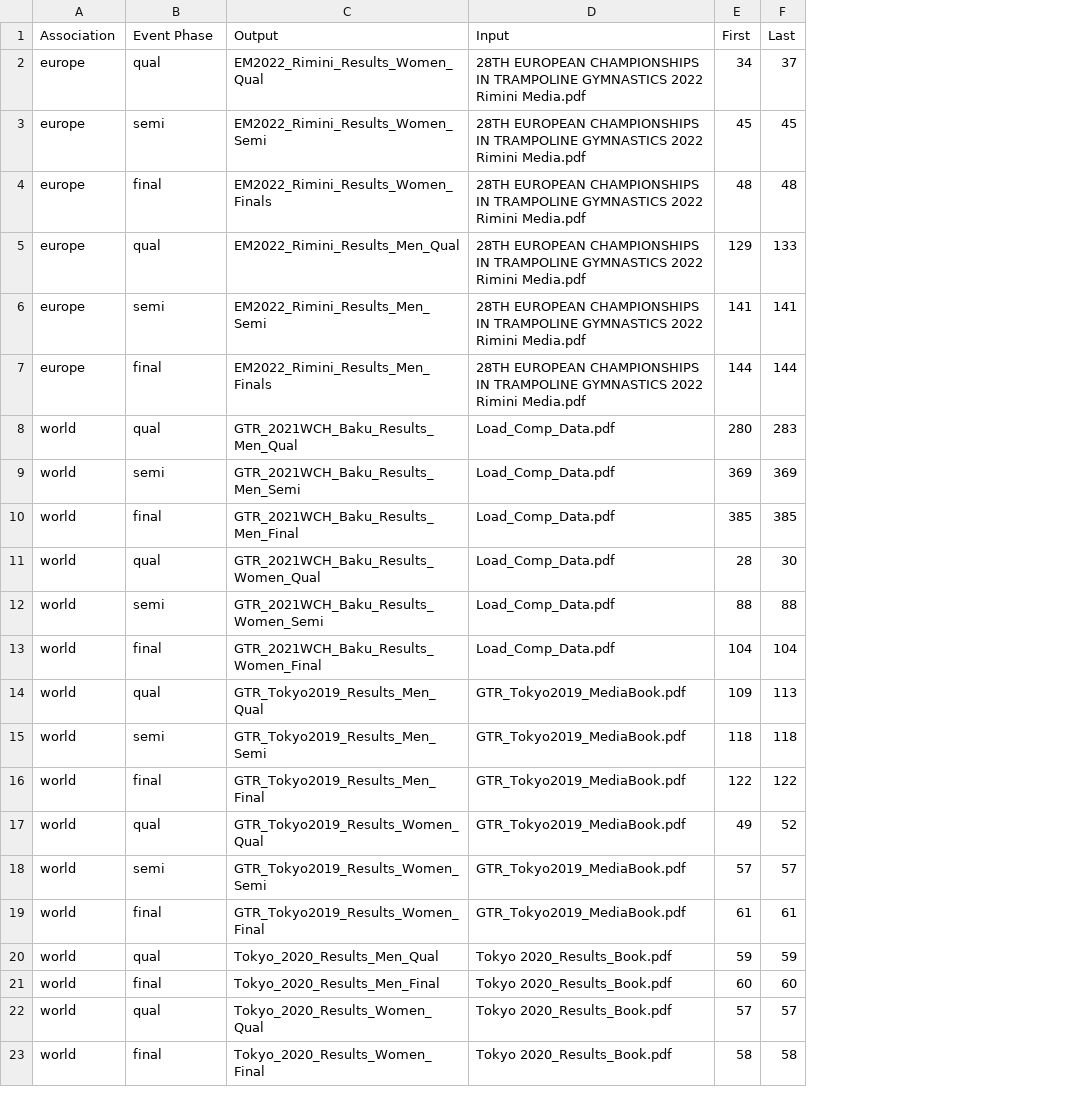
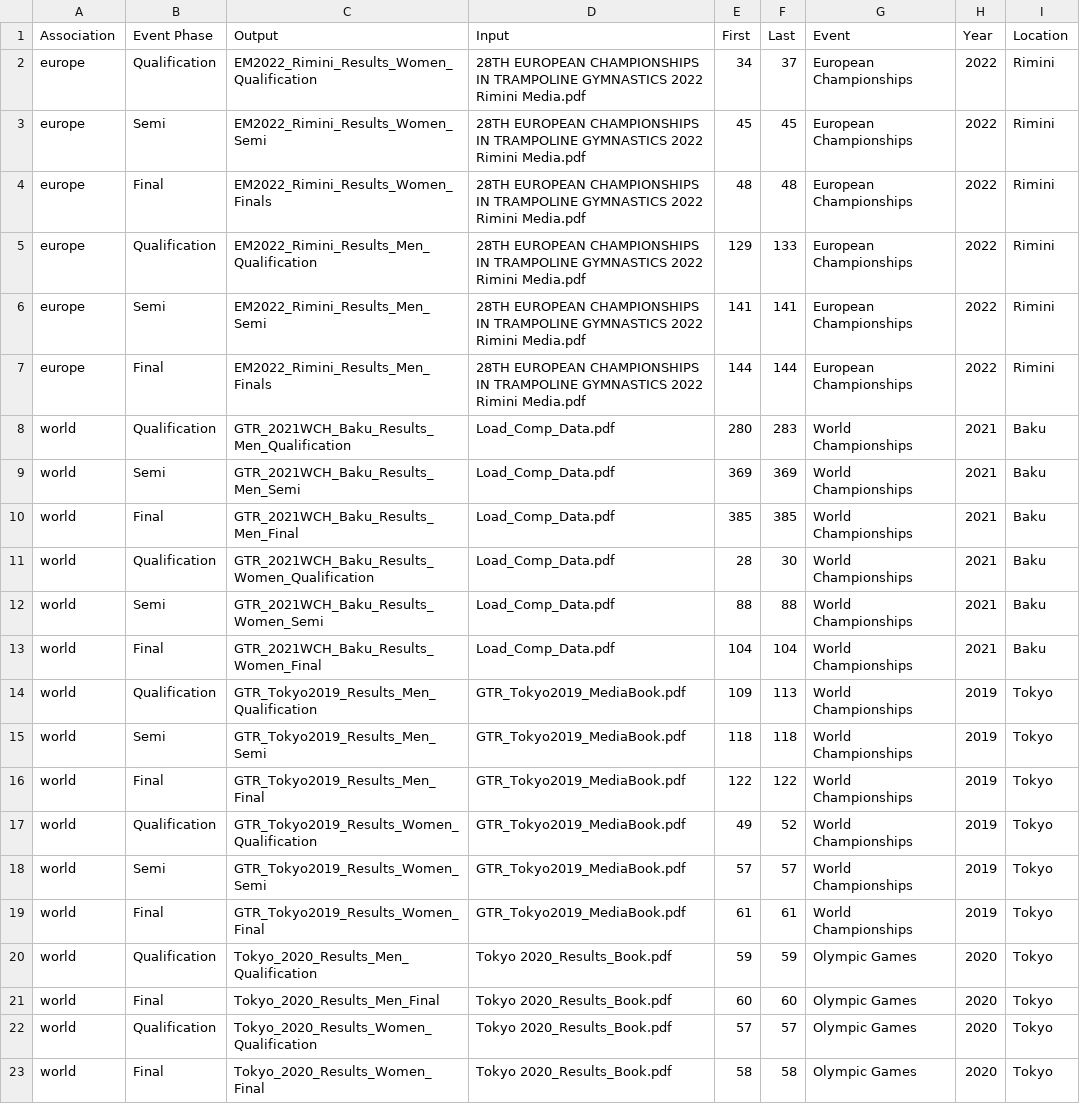
Before and after one commit to falkoin/gym_list_conversion, a CSV file: data.csv, drawn as a sheet; the diff names each change by its address in the sheet, - before the commit and + after, or states it on an @@ line.

```diff
--- a/data.csv
+++ b/data.csv
+column G (Event), rows 2-23: European Championships | European Championships | European Championships | European Championships | European Championships | European Championships | World Championships | World Championships | World Championships | World Championships | World Championships | World Championships | World Championships | World Championships | World Championships | World Championships | World Championships | World Championships | Olympic Games | Olympic Games | Olympic Games | Olympic Games
+column H (Year), rows 2-23: 2022 | 2022 | 2022 | 2022 | 2022 | 2022 | 2021 | 2021 | 2021 | 2021 | 2021 | 2021 | 2019 | 2019 | 2019 | 2019 | 2019 | 2019 | 2020 | 2020 | 2020 | 2020
+column I (Location), rows 2-23: Rimini | Rimini | Rimini | Rimini | Rimini | Rimini | Baku | Baku | Baku | Baku | Baku | Baku | Tokyo | Tokyo | Tokyo | Tokyo | Tokyo | Tokyo | Tokyo | Tokyo | Tokyo | Tokyo
-B2 (Event Phase): qual
+B2 (Event Phase): Qualification
-C2 (Output): EM2022_Rimini_Results_Women_Qual
+C2 (Output): EM2022_Rimini_Results_Women_Qualification
-B3 (Event Phase): semi
+B3 (Event Phase): Semi
-B4 (Event Phase): final
+B4 (Event Phase): Final
-B5 (Event Phase): qual
+B5 (Event Phase): Qualification
-C5 (Output): EM2022_Rimini_Results_Men_Qual
+C5 (Output): EM2022_Rimini_Results_Men_Qualification
-B6 (Event Phase): semi
+B6 (Event Phase): Semi
-B7 (Event Phase): final
+B7 (Event Phase): Final
-B8 (Event Phase): qual
+B8 (Event Phase): Qualification
-C8 (Output): GTR_2021WCH_Baku_Results_Men_Qual
+C8 (Output): GTR_2021WCH_Baku_Results_Men_Qualification
-B9 (Event Phase): semi
+B9 (Event Phase): Semi
-B10 (Event Phase): final
+B10 (Event Phase): Final
-B11 (Event Phase): qual
+B11 (Event Phase): Qualification
-C11 (Output): GTR_2021WCH_Baku_Results_Women_Qual
+C11 (Output): GTR_2021WCH_Baku_Results_Women_Qualification
-B12 (Event Phase): semi
+B12 (Event Phase): Semi
-B13 (Event Phase): final
+B13 (Event Phase): Final
-B14 (Event Phase): qual
+B14 (Event Phase): Qualification
-C14 (Output): GTR_Tokyo2019_Results_Men_Qual
+C14 (Output): GTR_Tokyo2019_Results_Men_Qualification
-B15 (Event Phase): semi
+B15 (Event Phase): Semi
-B16 (Event Phase): final
+B16 (Event Phase): Final
-B17 (Event Phase): qual
+B17 (Event Phase): Qualification
-C17 (Output): GTR_Tokyo2019_Results_Women_Qual
+C17 (Output): GTR_Tokyo2019_Results_Women_Qualification
-B18 (Event Phase): semi
+B18 (Event Phase): Semi
-B19 (Event Phase): final
+B19 (Event Phase): Final
-B20 (Event Phase): qual
+B20 (Event Phase): Qualification
-C20 (Output): Tokyo_2020_Results_Men_Qual
+C20 (Output): Tokyo_2020_Results_Men_Qualification
-B21 (Event Phase): final
+B21 (Event Phase): Final
-B22 (Event Phase): qual
+B22 (Event Phase): Qualification
-C22 (Output): Tokyo_2020_Results_Women_Qual
+C22 (Output): Tokyo_2020_Results_Women_Qualification
-B23 (Event Phase): final
+B23 (Event Phase): Final
```
Also changed, not shown: 4 other files.
